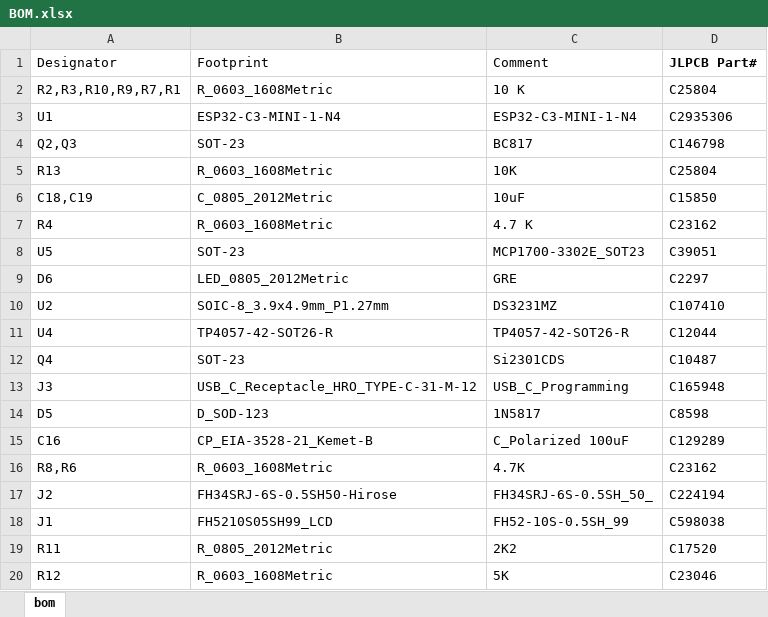
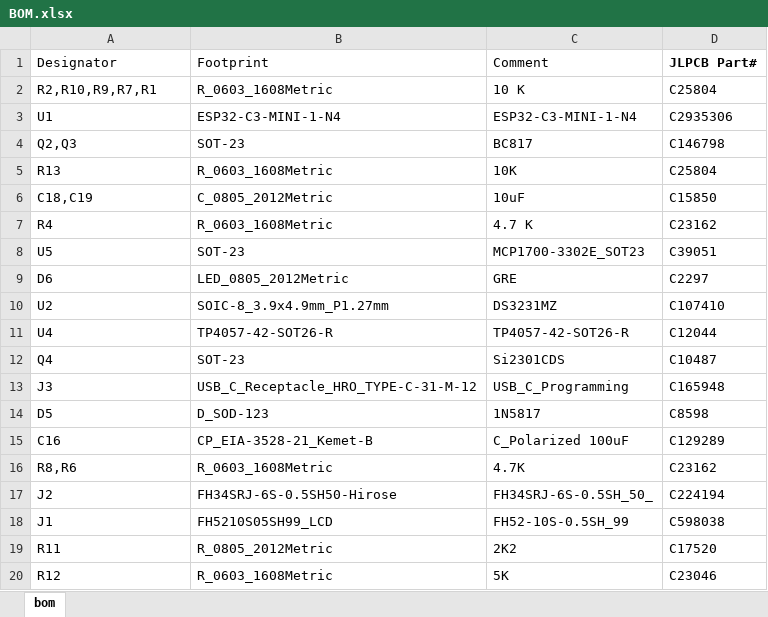
Before and after one commit to martinberlin/H-spi-adapters, an Excel workbook: 1.54-sharp-lcd/production/BOM.xlsx, sheet bom, drawn as a sheet; values as stored, in another font and other column widths than the file's, no borders; the diff names each change by its address in the sheet, - before the commit and + after, or states it on an @@ line.

```diff
--- a/1.54-sharp-lcd/production/BOM.xlsx (sheet bom)
+++ b/1.54-sharp-lcd/production/BOM.xlsx (sheet bom)
-A2 (Designator): R2,R3,R10,R9,R7,R1
+A2 (Designator): R2,R10,R9,R7,R1
```
Also changed, not shown: 1.54-sharp-lcd/production/POS.xlsx, 16 other files.
